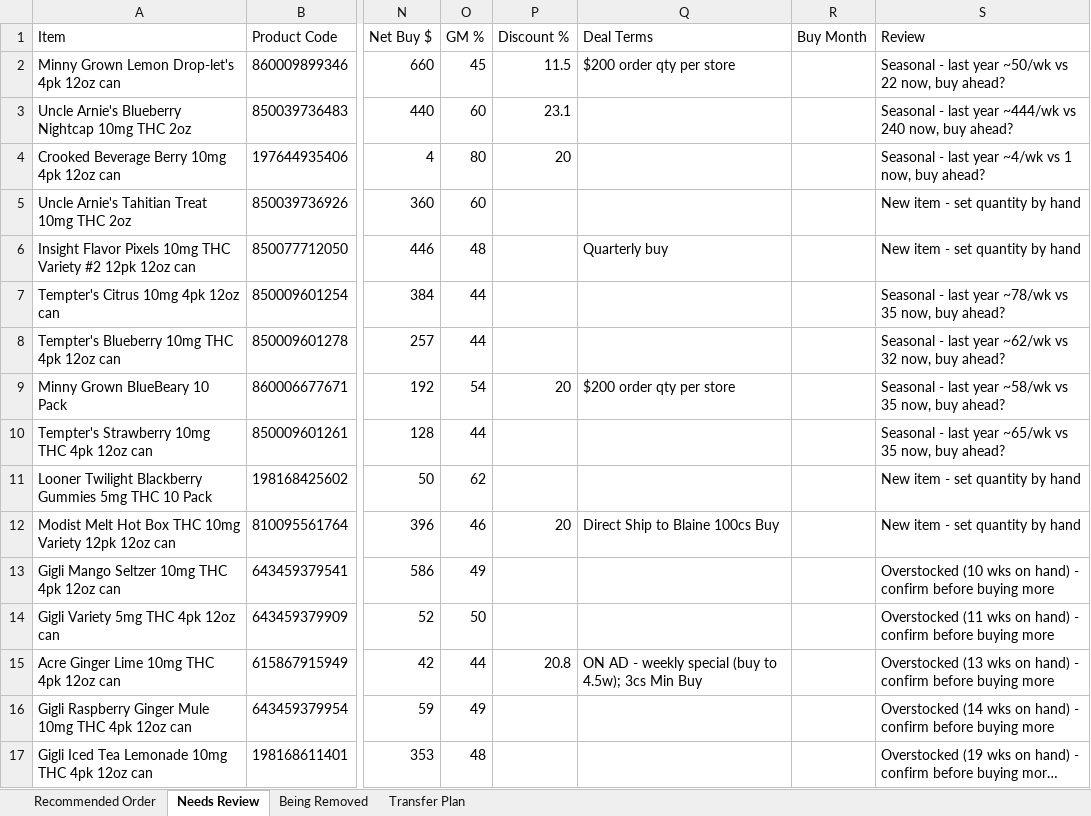
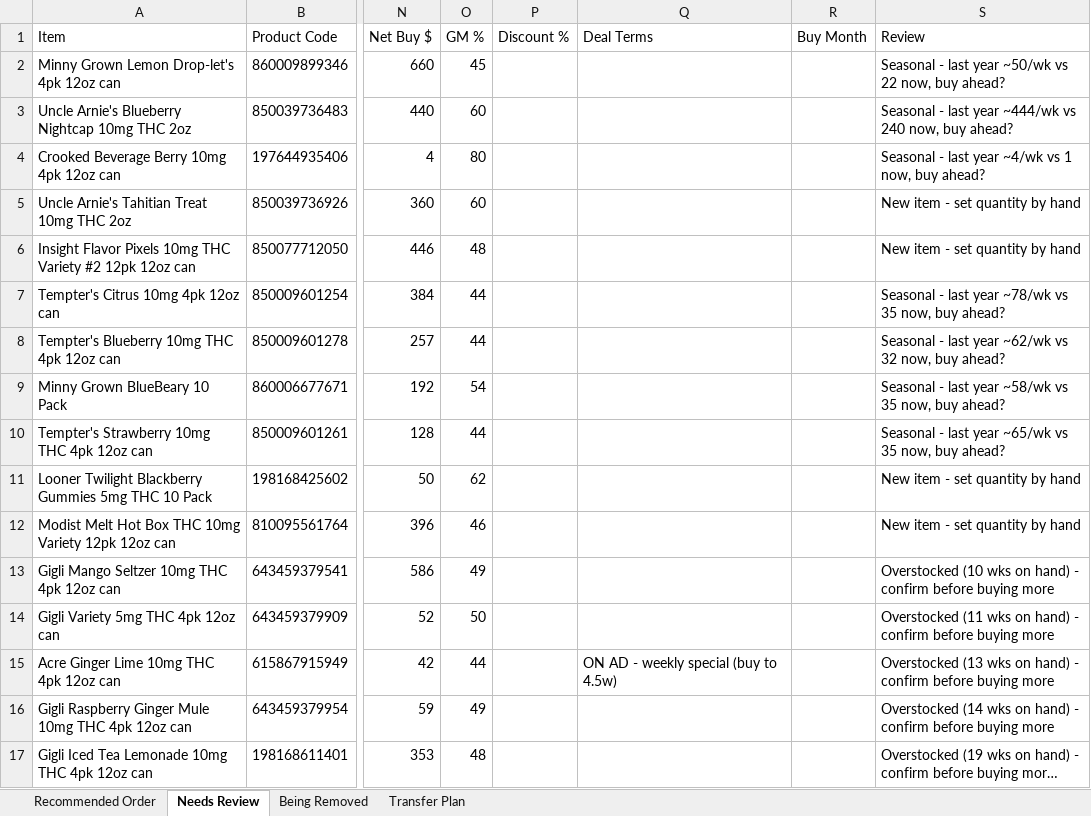
Before and after one commit to Akuklok/thc-dashboard, an Excel workbook: data/THC Recommended Order.xlsx, sheet Needs Review, drawn as a sheet; only a part is shown, gaps mark what is left out; long unchanged cells end in …; values as stored, in another font and other column widths than the file's, no borders; the diff names each change by its address in the sheet, - before the commit and + after, or states it on an @@ line.

```diff
--- a/data/THC Recommended Order.xlsx (sheet Needs Review)
+++ b/data/THC Recommended Order.xlsx (sheet Needs Review)
-P2 (Discount %): 11.5
+P2 (Discount %): (empty)
-Q2 (Deal Terms): $200 order qty per store
+Q2 (Deal Terms): (empty)
-P3 (Discount %): 23.1
+P3 (Discount %): (empty)
-P4 (Discount %): 20
+P4 (Discount %): (empty)
-Q6 (Deal Terms): Quarterly buy
+Q6 (Deal Terms): (empty)
-P9 (Discount %): 20
+P9 (Discount %): (empty)
-Q9 (Deal Terms): $200 order qty per store
+Q9 (Deal Terms): (empty)
-P12 (Discount %): 20
+P12 (Discount %): (empty)
-Q12 (Deal Terms): Direct Ship to Blaine 100cs Buy
+Q12 (Deal Terms): (empty)
-P15 (Discount %): 20.8
+P15 (Discount %): (empty)
-Q15 (Deal Terms): ON AD - weekly special (buy to 4.5w); 3cs Min Buy
+Q15 (Deal Terms): ON AD - weekly special (buy to 4.5w)
```
Also changed, not shown: sheet Recommended Order, data/Beer Recommended Order.xlsx, data/Other Recommended Order.xlsx, 34 other files.
